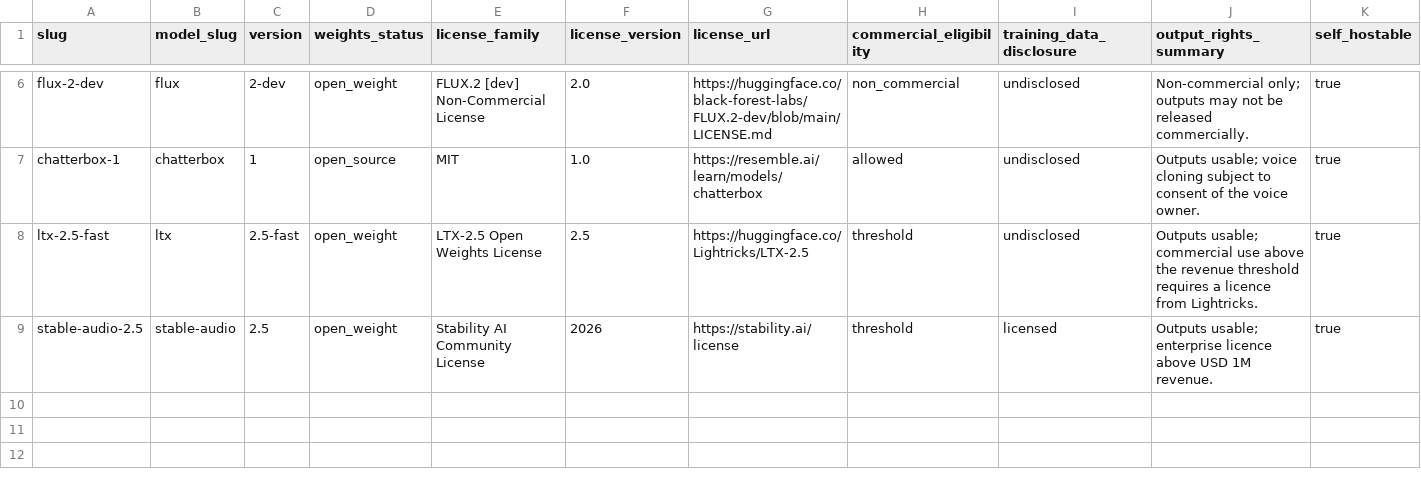
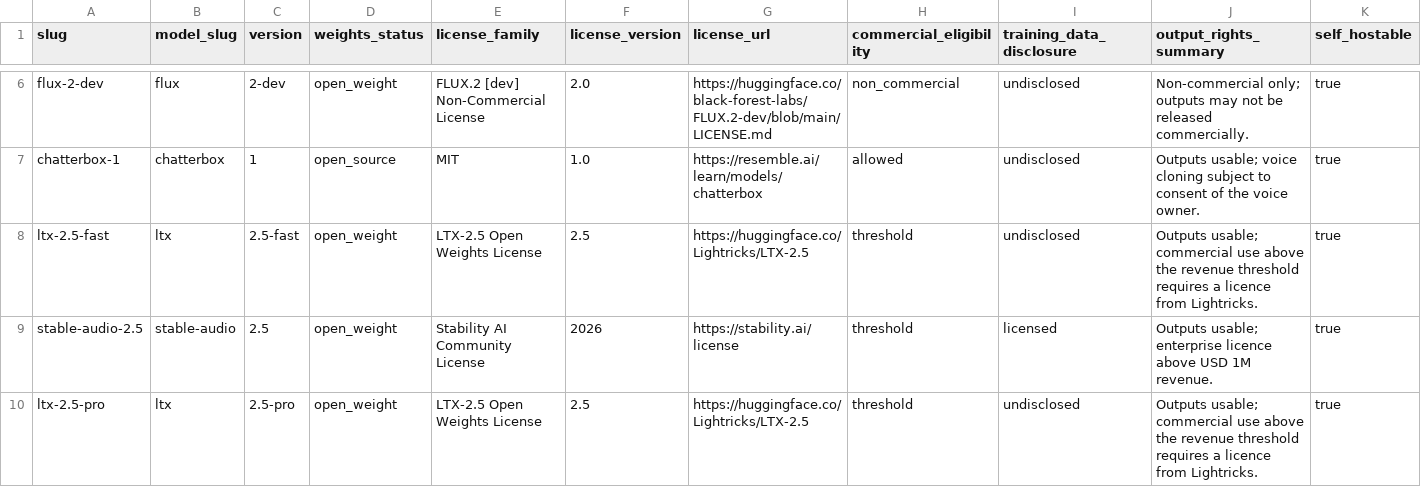
Before and after one commit to cradlehouse/eduAI, a CSV file: packages/db/seed/model_versions.csv, drawn as a sheet; only a part is shown, gaps mark what is left out; rows hold the shown columns only; the diff names each change by its address in the sheet, - before the commit and + after, or states it on an @@ line.

```diff
--- a/packages/db/seed/model_versions.csv
+++ b/packages/db/seed/model_versions.csv
+row 10: ltx-2.5-pro | ltx | 2.5-pro | open_weight | LTX-2.5 Open Weights License | 2.5 | https://huggingface.co/Lightricks/LTX-2.5 | threshold | undisclosed | Outputs usable; commercial use above the revenue threshold requires a licence from Lightricks. | true
```
Also changed, not shown: packages/db/seed/deployment_profiles.csv, 6 other files.
